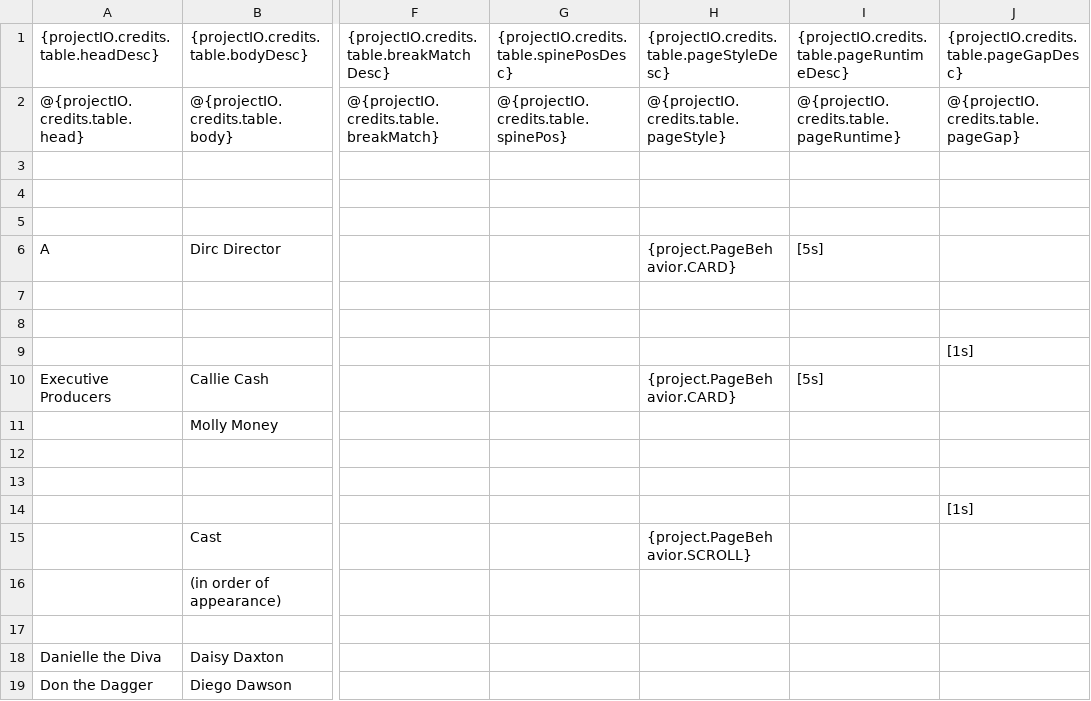
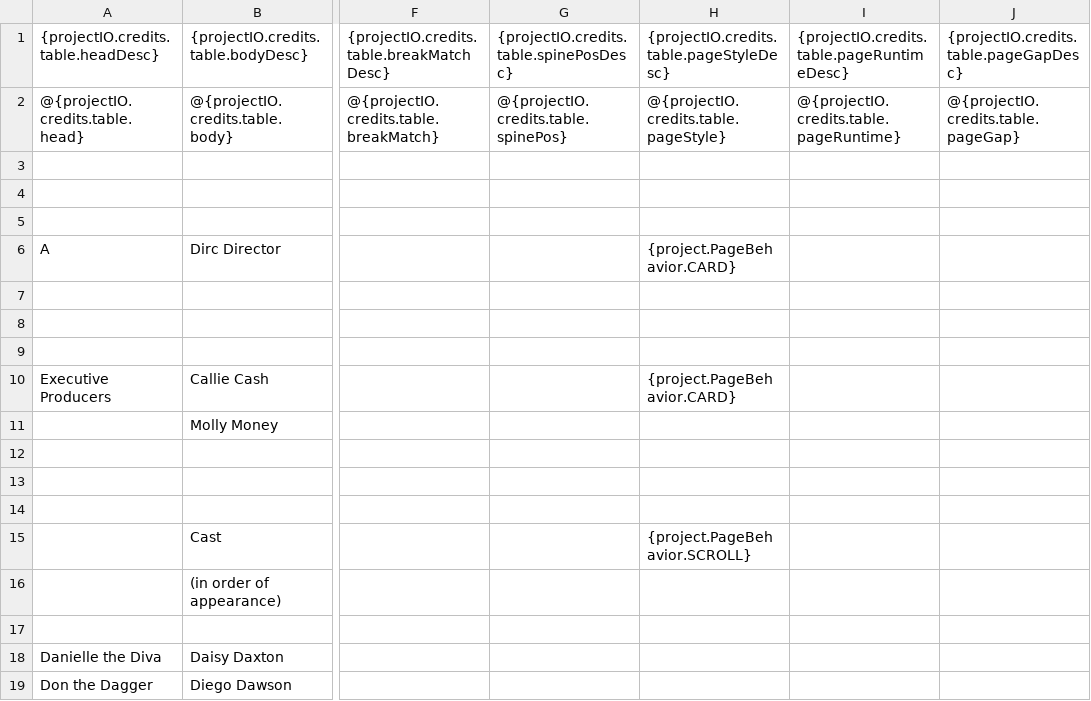
Before and after one commit to LoadingByte/cinecred, a CSV file: src/main/resources/template/credits.csv, drawn as a sheet; only a part is shown, gaps mark what is left out; the diff names each change by its address in the sheet, - before the commit and + after, or states it on an @@ line.

Commit message:
Reintroduce page gap & card runtime as style settings
These were previously deprecated and purely replaced by spreadsheet
columns. However, often times you want all cards to have the same
runtime & slug with only some cards deviating, so this commit
reintroduces those two style settings and adapts them to match the new
spreadsheet columns.

```diff
--- a/src/main/resources/template/credits.csv
+++ b/src/main/resources/template/credits.csv
-I6: [5s]
+I6: (empty)
-J9: [1s]
+J9: (empty)
-I10: [5s]
+I10: (empty)
-J14: [1s]
+J14: (empty)
```
Also changed, not shown: 13 other files.
